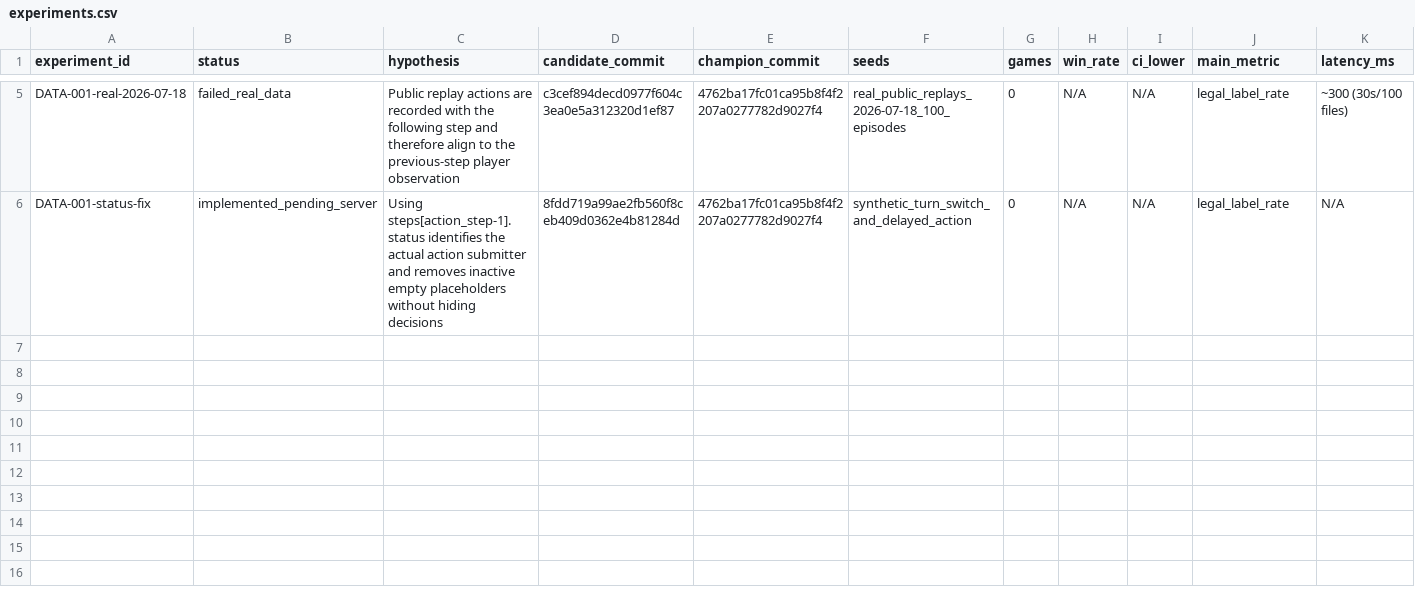
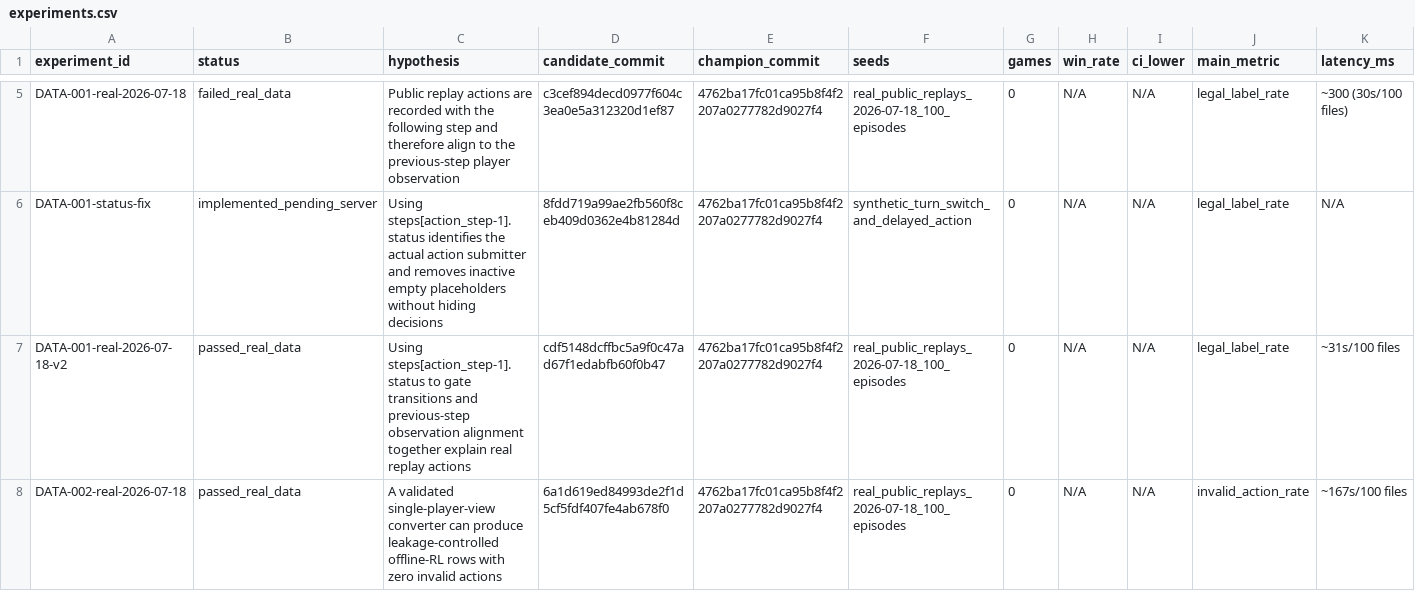
Before and after one commit to LZhangGJ/pocketmon, a CSV file: results/experiments.csv, drawn as a sheet; only a part is shown, gaps mark what is left out; rows hold the shown columns only; the diff names each change by its address in the sheet, - before the commit and + after, or states it on an @@ line.

```diff
--- a/results/experiments.csv
+++ b/results/experiments.csv
+row 7: DATA-001-real-2026-07-18-v2 | passed_real_data | Using steps[action_step-1].status to gate transitions and previous-step observation alignment together explain real replay actions | cdf5148dcffbc5a9f0c47ad67f1edabfb60f0b47 | 4762ba17fc01ca95b8f4f2207a0277782d9027f4 | real_public_replays_2026-07-18_100_episodes | 0 | N/A | N/A | legal_label_rate | ~31s/100 files
+row 8: DATA-002-real-2026-07-18 | passed_real_data | A validated single-player-view converter can produce leakage-controlled offline-RL rows with zero invalid actions | 6a1d619ed84993de2f1d5cf5fdf407fe4ab678f0 | 4762ba17fc01ca95b8f4f2207a0277782d9027f4 | real_public_replays_2026-07-18_100_episodes | 0 | N/A | N/A | invalid_action_rate | ~167s/100 files
```
Also changed, not shown: 5 other files.
